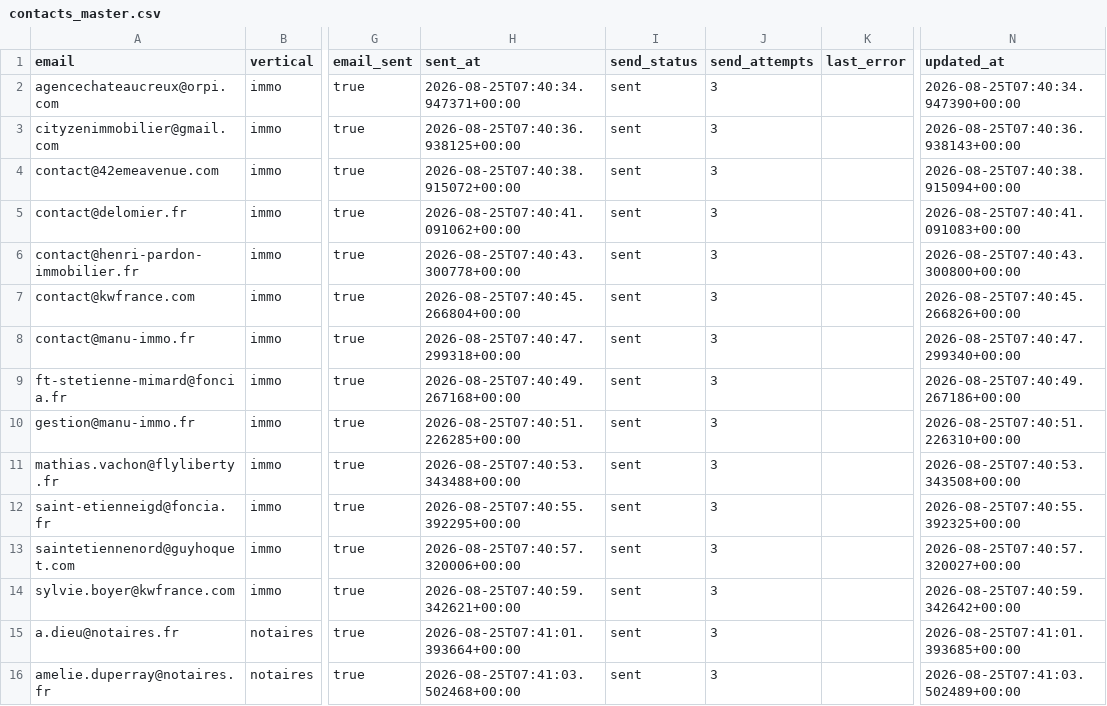
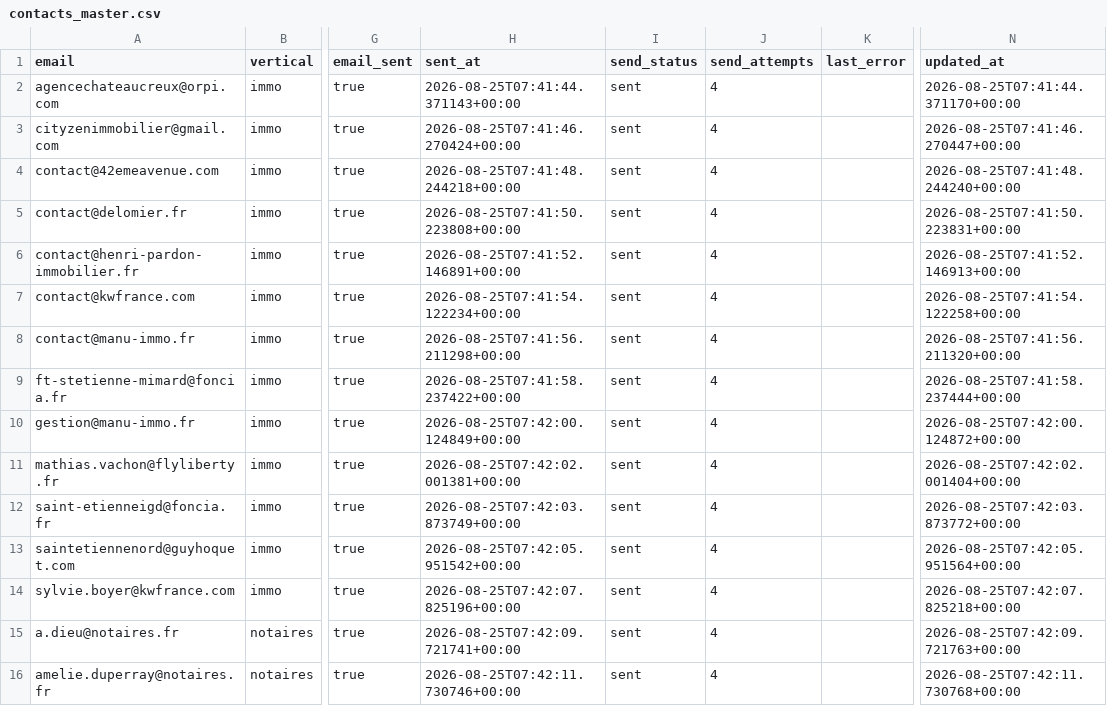
Before and after one commit to Romtaug/contacts-residence-portail-rouge, a CSV file: master/contacts_master.csv, drawn as a sheet; only a part is shown, gaps mark what is left out; the diff covers the shown part only; the diff names each change by its address in the sheet, - before the commit and + after, or states it on an @@ line.

```diff
--- a/master/contacts_master.csv
+++ b/master/contacts_master.csv
-H2 (sent_at): 2026-08-25T07:40:34.947371+00:00
+H2 (sent_at): 2026-08-25T07:41:44.371143+00:00
-J2:J16 (send_attempts): 3
+J2:J16 (send_attempts): 4
-N2 (updated_at): 2026-08-25T07:40:34.947390+00:00
+N2 (updated_at): 2026-08-25T07:41:44.371170+00:00
-H3 (sent_at): 2026-08-25T07:40:36.938125+00:00
+H3 (sent_at): 2026-08-25T07:41:46.270424+00:00
-N3 (updated_at): 2026-08-25T07:40:36.938143+00:00
+N3 (updated_at): 2026-08-25T07:41:46.270447+00:00
-H4 (sent_at): 2026-08-25T07:40:38.915072+00:00
+H4 (sent_at): 2026-08-25T07:41:48.244218+00:00
-N4 (updated_at): 2026-08-25T07:40:38.915094+00:00
+N4 (updated_at): 2026-08-25T07:41:48.244240+00:00
-H5 (sent_at): 2026-08-25T07:40:41.091062+00:00
+H5 (sent_at): 2026-08-25T07:41:50.223808+00:00
-N5 (updated_at): 2026-08-25T07:40:41.091083+00:00
+N5 (updated_at): 2026-08-25T07:41:50.223831+00:00
-H6 (sent_at): 2026-08-25T07:40:43.300778+00:00
+H6 (sent_at): 2026-08-25T07:41:52.146891+00:00
-N6 (updated_at): 2026-08-25T07:40:43.300800+00:00
+N6 (updated_at): 2026-08-25T07:41:52.146913+00:00
-H7 (sent_at): 2026-08-25T07:40:45.266804+00:00
+H7 (sent_at): 2026-08-25T07:41:54.122234+00:00
-N7 (updated_at): 2026-08-25T07:40:45.266826+00:00
+N7 (updated_at): 2026-08-25T07:41:54.122258+00:00
-H8 (sent_at): 2026-08-25T07:40:47.299318+00:00
+H8 (sent_at): 2026-08-25T07:41:56.211298+00:00
-N8 (updated_at): 2026-08-25T07:40:47.299340+00:00
+N8 (updated_at): 2026-08-25T07:41:56.211320+00:00
-H9 (sent_at): 2026-08-25T07:40:49.267168+00:00
+H9 (sent_at): 2026-08-25T07:41:58.237422+00:00
-N9 (updated_at): 2026-08-25T07:40:49.267186+00:00
+N9 (updated_at): 2026-08-25T07:41:58.237444+00:00
-H10 (sent_at): 2026-08-25T07:40:51.226285+00:00
+H10 (sent_at): 2026-08-25T07:42:00.124849+00:00
-N10 (updated_at): 2026-08-25T07:40:51.226310+00:00
+N10 (updated_at): 2026-08-25T07:42:00.124872+00:00
-H11 (sent_at): 2026-08-25T07:40:53.343488+00:00
+H11 (sent_at): 2026-08-25T07:42:02.001381+00:00
-N11 (updated_at): 2026-08-25T07:40:53.343508+00:00
+N11 (updated_at): 2026-08-25T07:42:02.001404+00:00
-H12 (sent_at): 2026-08-25T07:40:55.392295+00:00
+H12 (sent_at): 2026-08-25T07:42:03.873749+00:00
-N12 (updated_at): 2026-08-25T07:40:55.392325+00:00
+N12 (updated_at): 2026-08-25T07:42:03.873772+00:00
-H13 (sent_at): 2026-08-25T07:40:57.320006+00:00
+H13 (sent_at): 2026-08-25T07:42:05.951542+00:00
-N13 (updated_at): 2026-08-25T07:40:57.320027+00:00
+N13 (updated_at): 2026-08-25T07:42:05.951564+00:00
-H14 (sent_at): 2026-08-25T07:40:59.342621+00:00
+H14 (sent_at): 2026-08-25T07:42:07.825196+00:00
-N14 (updated_at): 2026-08-25T07:40:59.342642+00:00
+N14 (updated_at): 2026-08-25T07:42:07.825218+00:00
-H15 (sent_at): 2026-08-25T07:41:01.393664+00:00
+H15 (sent_at): 2026-08-25T07:42:09.721741+00:00
-N15 (updated_at): 2026-08-25T07:41:01.393685+00:00
+N15 (updated_at): 2026-08-25T07:42:09.721763+00:00
-H16 (sent_at): 2026-08-25T07:41:03.502468+00:00
+H16 (sent_at): 2026-08-25T07:42:11.730746+00:00
-N16 (updated_at): 2026-08-25T07:41:03.502489+00:00
+N16 (updated_at): 2026-08-25T07:42:11.730768+00:00
```
Also changed, not shown: 30 edited cells elsewhere in this file.
